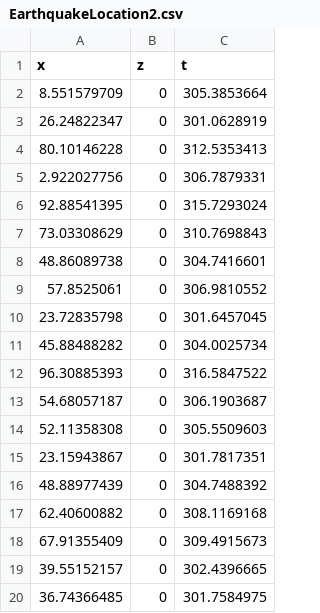
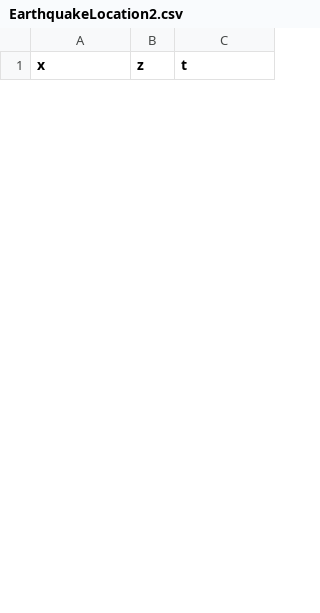
Before and after one commit to rtculberg/ml_in_eas, a CSV file: data/EarthquakeLocation2.csv, drawn as a sheet; only a part is shown; the diff covers the shown part only.

Commit message:
Updated Lab 3 data again.

```diff
--- a/data/EarthquakeLocation2.csv
+++ b/data/EarthquakeLocation2.csv
@@ -1,20 +1 @@
 x,z,t
-8.551579709,0,305.3853664
-26.24822347,0,301.0628919
-80.10146228,0,312.5353413
-2.922027756,0,306.7879331
-92.88541395,0,315.7293024
-73.03308629,0,310.7698843
-48.86089738,0,304.7416601
-57.8525061,0,306.9810552
-23.72835798,0,301.6457045
-45.88488282,0,304.0025734
-96.30885393,0,316.5847522
-54.68057187,0,306.1903687
-52.11358308,0,305.5509603
-23.15943867,0,301.7817351
-48.88977439,0,304.7488392
-62.40600882,0,308.1169168
-67.91355409,0,309.4915673
-39.55152157,0,302.4396665
-36.74366485,0,301.7584975
```
Also changed, not shown: 30 added rows and 11 removed rows elsewhere in this file.
